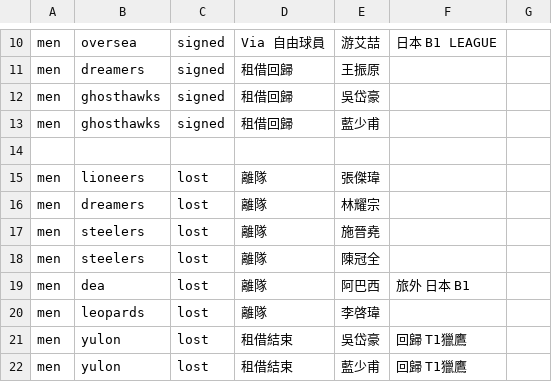
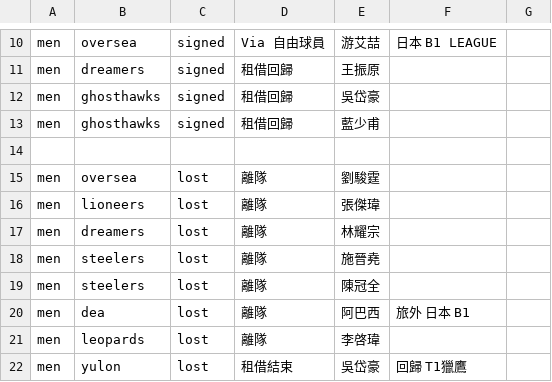
Before and after one commit to SamBasketballTW/sambball, a CSV file: data/movements.csv, drawn as a sheet; only a part is shown, gaps mark what is left out; the shorter side is filled out with more unchanged rows.

```diff
--- a/data/movements.csv
+++ b/data/movements.csv
@@ -14,2 +14,3 @@ men,ghosthawks,signed,租借回歸,藍少甫,,
 ,,,,,,
+men,oversea,lost,離隊,劉駿霆,,
 men,lioneers,lost,離隊,張傑瑋,,
```
Also changed, not shown: data/rosters.csv, data/us-players.csv, 2 other files.
